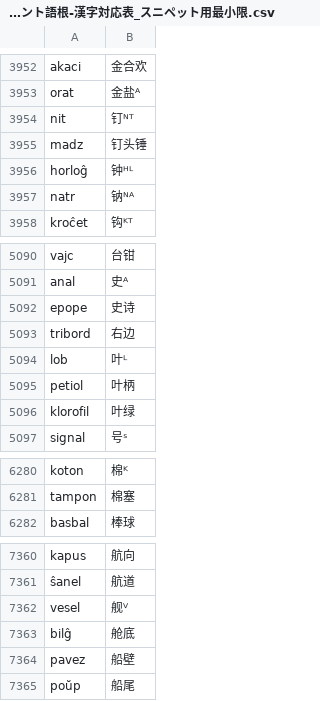
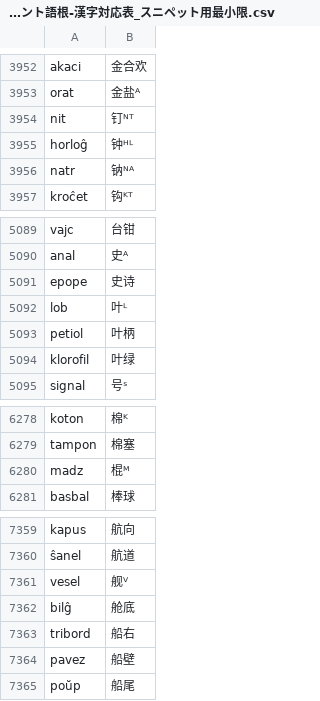
Before and after one commit to montainternoadorihistorion/esperanto-radiko-cjk-annotator-revision-20261017, a CSV file: Esperanto-Reverter-JA/エスペラント語根-漢字対応表_スニペット用最小限.csv, drawn as a sheet; only a part is shown, gaps mark what is left out.

```diff
--- a/Esperanto-Reverter-JA/エスペラント語根-漢字対応表_スニペット用最小限.csv
+++ b/Esperanto-Reverter-JA/エスペラント語根-漢字対応表_スニペット用最小限.csv
@@ -3954,3 +3954,2 @@ orat,金盐ᴬ
 nit,钉ᴺᵀ
-madz,钉头锤
 horloĝ,钟ᴴᴸ
@@ -5092,3 +5091,2 @@ anal,史ᴬ
 epope,史诗
-tribord,右边
 lob,叶ᴸ
@@ -6281,2 +6279,3 @@ koton,棉ᴷ
 tampon,棉塞
+madz,棍ᴹ
 basbal,棒球
@@ -7363,2 +7362,3 @@ vesel,舰ⱽ
 bilĝ,舱底
+tribord,船右
 pavez,船壁
```
Also changed, not shown: Esperanto-Kanji-Ruby-JA/app_data/世界语词根-汉字对应列表_参照2新割当_7791.csv, Esperanto-Kanji-Ruby-KO/app_data/世界语词根-汉字对应列表_参照2新割当_7791.csv, 54 other files.
